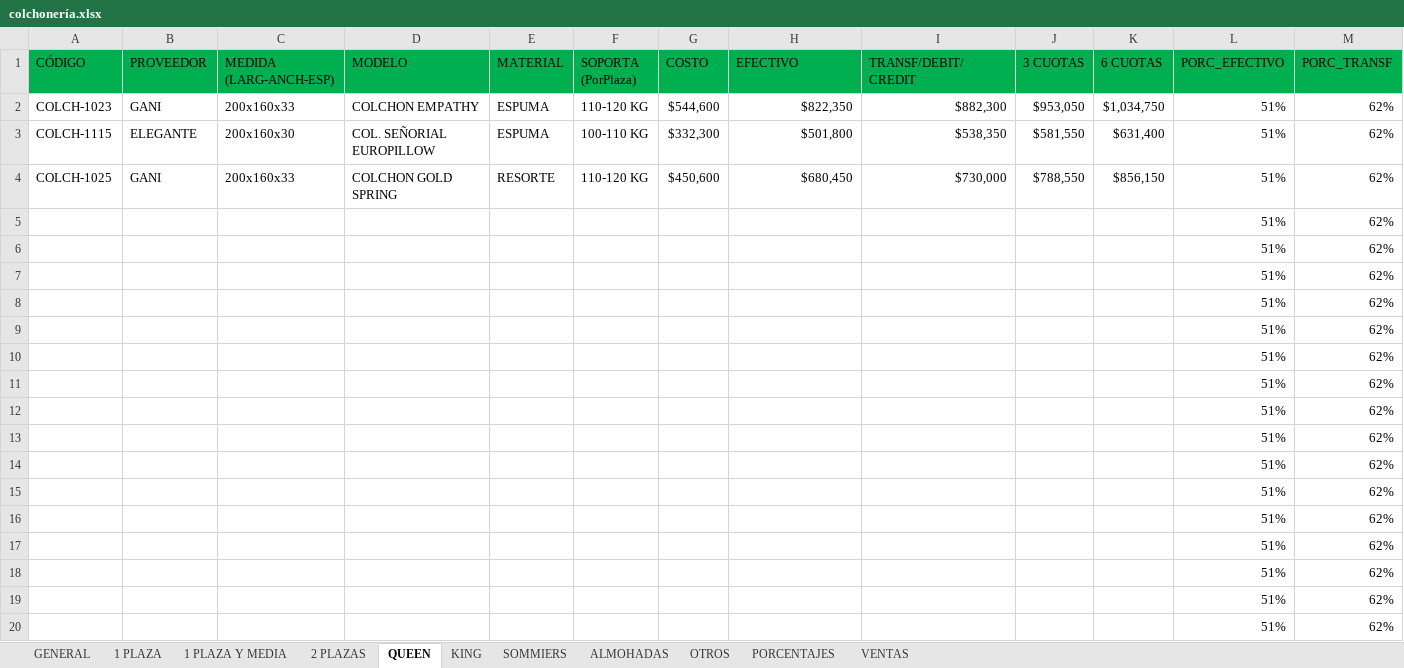
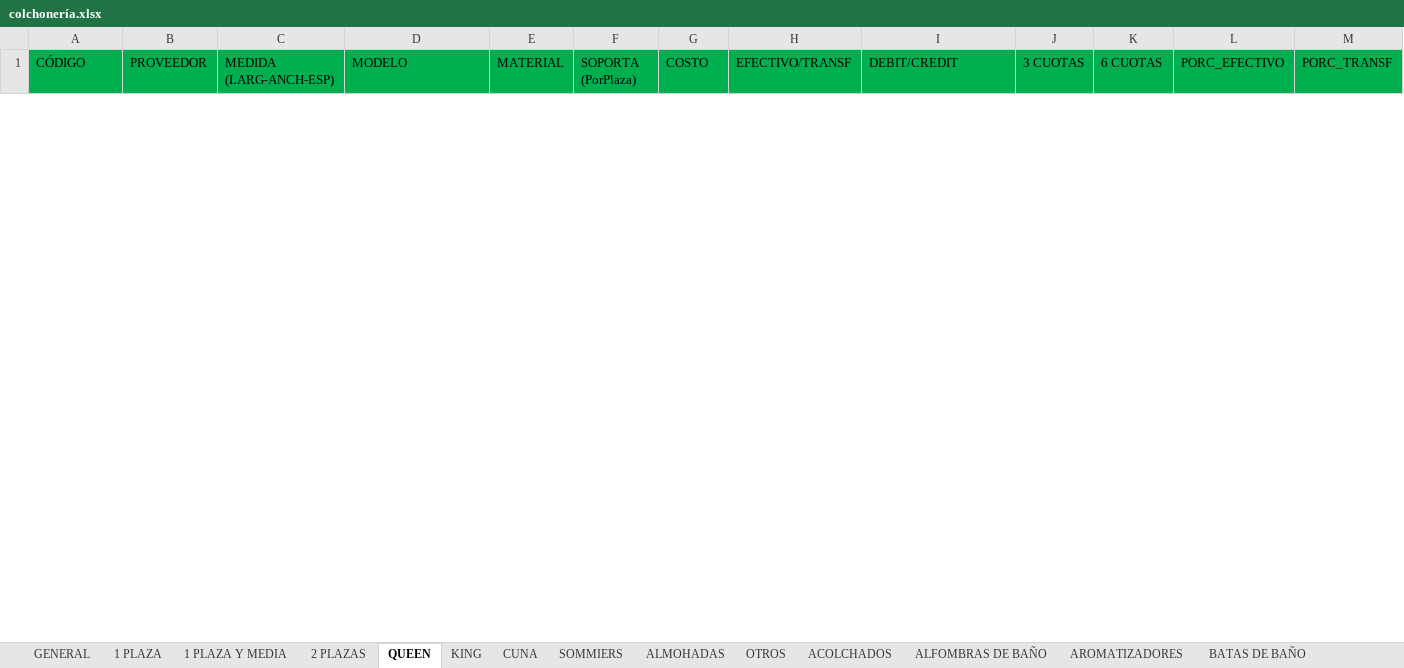
Before and after one commit to LucasDutra-TDu/ColchVQT, an Excel workbook: data/colchonería.xlsx, sheet QUEEN, drawn as a sheet; only a part is shown; values as stored, in another font and other column widths than the file's, no borders; charts and pictures not drawn; removed rows and columns are numbered as before the commit, all else as after; rows hold the shown columns only; the diff covers the shown part only; the diff names each change by its address in the sheet, - before the commit and + after, or states it on an @@ line.

```diff
--- a/data/colchonería.xlsx (sheet QUEEN)
+++ b/data/colchonería.xlsx (sheet QUEEN)
+sheet tab: CUNA
+sheet tab: ACOLCHADOS
+sheet tab: ALFOMBRAS DE BAÑO
+sheet tab: AROMATIZADORES
+sheet tab: BATAS DE BAÑO
-H1: EFECTIVO
+H1: EFECTIVO/TRANSF
-I1: TRANSF/DEBIT/CREDIT
+I1: DEBIT/CREDIT
-row 2: COLCH-1023 | GANI | 200x160x33 | COLCHON EMPATHY | ESPUMA | 110-120 KG | $544,600 | $822,350 | $882,300 | $953,050 | $1,034,750 | 51% | 62%
-row 3: COLCH-1115 | ELEGANTE | 200x160x30 | COL. SEÑORIAL EUROPILLOW | ESPUMA | 100-110 KG | $332,300 | $501,800 | $538,350 | $581,550 | $631,400 | 51% | 62%
-row 4: COLCH-1025 | GANI | 200x160x33 | COLCHON GOLD SPRING | RESORTE | 110-120 KG | $450,600 | $680,450 | $730,000 | $788,550 | $856,150 | 51% | 62%
-row 5:  |  |  |  |  |  |  |  |  |  |  | 51% | 62%
-row 6:  |  |  |  |  |  |  |  |  |  |  | 51% | 62%
-row 7:  |  |  |  |  |  |  |  |  |  |  | 51% | 62%
-row 8:  |  |  |  |  |  |  |  |  |  |  | 51% | 62%
-row 9:  |  |  |  |  |  |  |  |  |  |  | 51% | 62%
-row 10:  |  |  |  |  |  |  |  |  |  |  | 51% | 62%
-row 11:  |  |  |  |  |  |  |  |  |  |  | 51% | 62%
-row 12:  |  |  |  |  |  |  |  |  |  |  | 51% | 62%
-row 13:  |  |  |  |  |  |  |  |  |  |  | 51% | 62%
-row 14:  |  |  |  |  |  |  |  |  |  |  | 51% | 62%
-row 15:  |  |  |  |  |  |  |  |  |  |  | 51% | 62%
-row 16:  |  |  |  |  |  |  |  |  |  |  | 51% | 62%
-row 17:  |  |  |  |  |  |  |  |  |  |  | 51% | 62%
-row 18:  |  |  |  |  |  |  |  |  |  |  | 51% | 62%
-row 19:  |  |  |  |  |  |  |  |  |  |  | 51% | 62%
-row 20:  |  |  |  |  |  |  |  |  |  |  | 51% | 62%
```
Also changed, not shown: 3 added rows and 40 removed rows elsewhere in this sheet, sheet GENERAL, sheet 2 PLAZAS, sheet OTROS, sheet 1 PLAZA, sheet SOMMIERS, sheet 1 PLAZA Y MEDIA, 3 more sheets, other sheet tabs, formulas that keep their value, charts or pictures, 9 other files.
